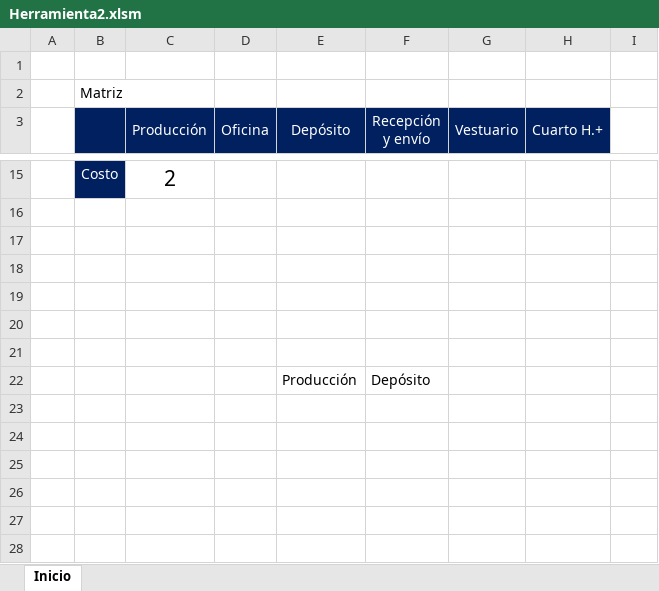
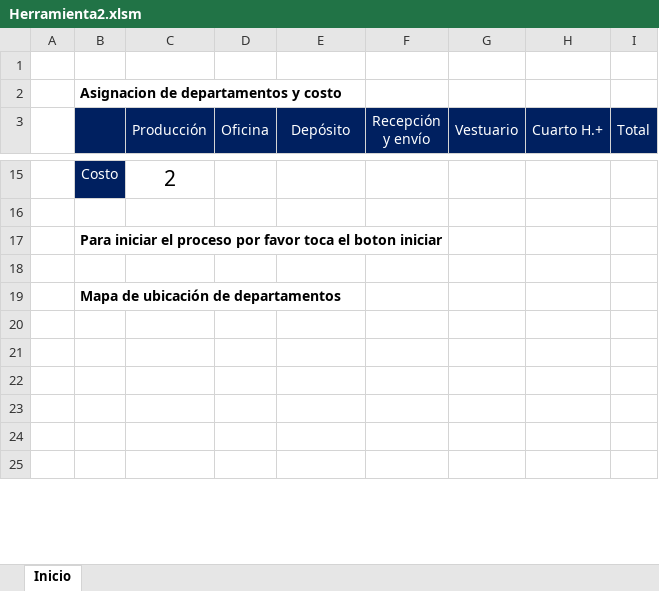
Before and after one commit to AndreaLopezAraujo/Herramienta-2, an Excel workbook: Herramienta2.xlsm, sheet Inicio, drawn as a sheet; only a part is shown, gaps mark what is left out; values as stored, in another font and other column widths than the file's, no borders; charts and pictures not drawn; removed rows and columns are numbered as before the commit, all else as after; the diff covers the shown part only; the diff names each change by its address in the sheet, - before the commit and + after, or states it on an @@ line.

```diff
--- a/Herramienta2.xlsm (sheet Inicio)
+++ b/Herramienta2.xlsm (sheet Inicio)
-B2: Matriz
+B2: Asignacion de departamentos y costo
-B2 bold: off
+B2 bold: on
-I3: (empty)
+I3: Total
-I3 fill: none
+I3 fill: #002060
+I3:I4 merged
+row 17:  | Para iniciar el proceso por favor toca el boton iniciar
-B19: (empty)
+B19: Mapa de ubicación de departamentos
-row 19: (empty)
-row 20: (empty)
-row 21: (empty)
-row 22:  |  |  |  | Producción | Depósito
```
Also changed, not shown: 3 added rows, 32 edited cells and cell formats elsewhere in this sheet, charts or pictures.
